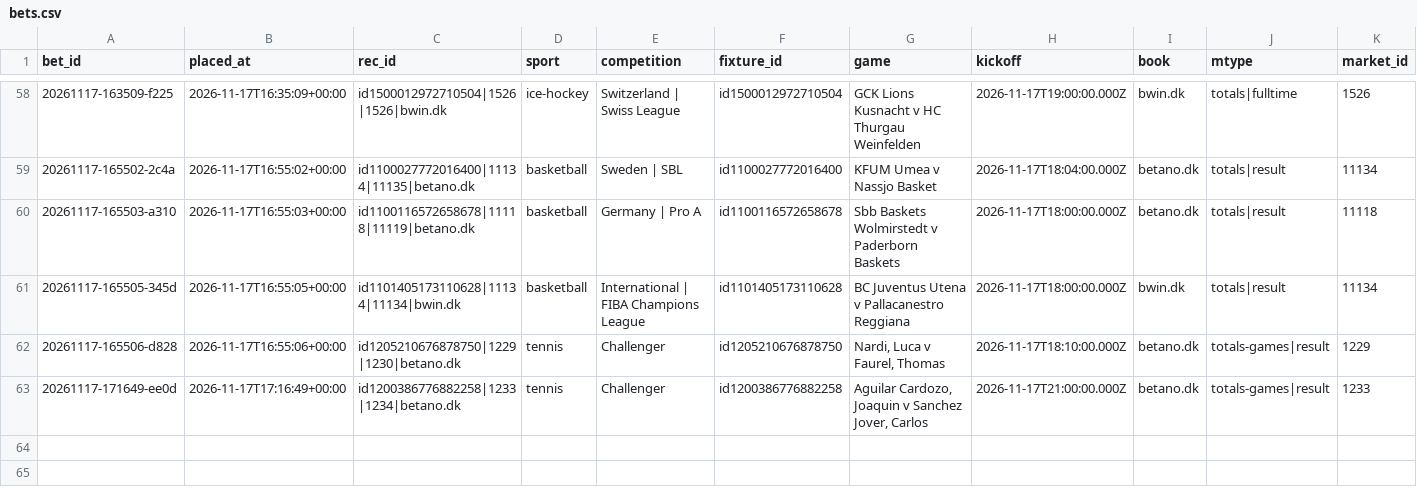
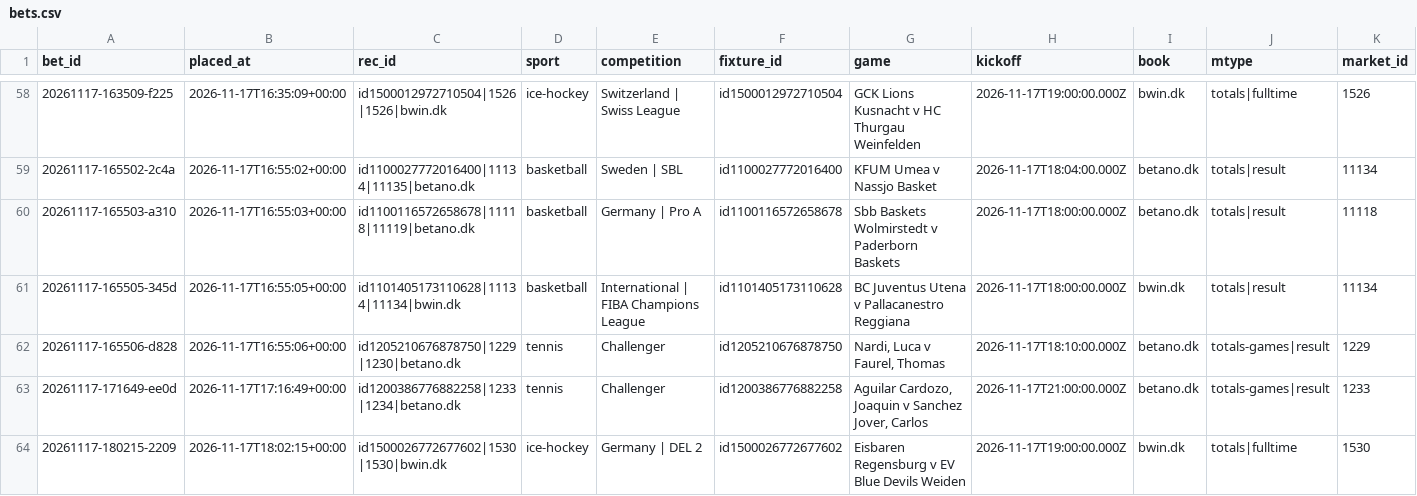
Before and after one commit to lukkeodds/livetest-log, a CSV file: data/bets.csv, drawn as a sheet; only a part is shown, gaps mark what is left out; rows hold the shown columns only; the diff names each change by its address in the sheet, - before the commit and + after, or states it on an @@ line.

```diff
--- a/data/bets.csv
+++ b/data/bets.csv
+row 64: 20261117-180215-2209 | 2026-11-17T18:02:15+00:00 | id1500026772677602|1530|1530|bwin.dk | ice-hockey | Germany | DEL 2 | id1500026772677602 | Eisbaren Regensburg v EV Blue Devils Weiden | 2026-11-17T19:00:00.000Z | bwin.dk | totals|fulltime | 1530
```
Also changed, not shown: 2 other files.
